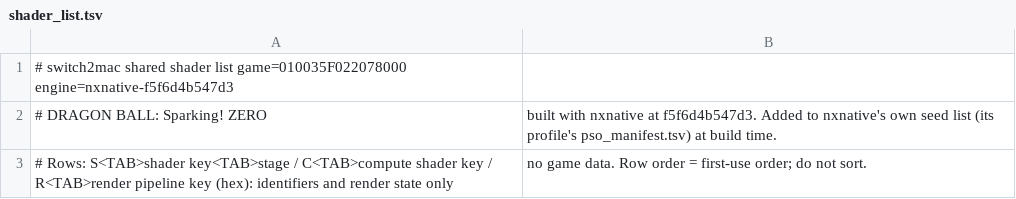
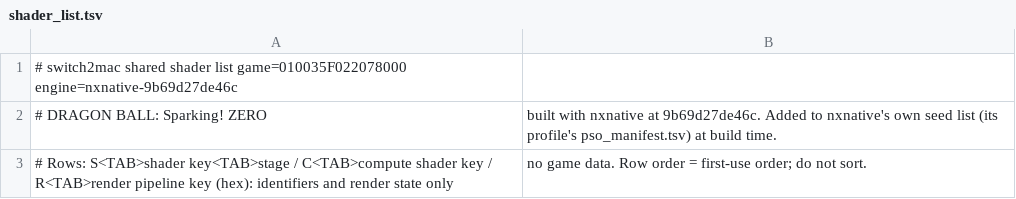
Before and after one commit to IT-Kwj/switch2mac, a TSV file: games/dragon-ball-sparking-zero/shader_list.tsv, drawn as a sheet.

```diff
--- a/games/dragon-ball-sparking-zero/shader_list.tsv
+++ b/games/dragon-ball-sparking-zero/shader_list.tsv
@@ -1,3 +1,3 @@
-# switch2mac shared shader list	game=010035F022078000	engine=nxnative-f5f6d4b547d3
-# DRAGON BALL: Sparking! ZERO, built with nxnative at f5f6d4b547d3. Added to nxnative's own seed list (its profile's pso_manifest.tsv) at build time.
+# switch2mac shared shader list	game=010035F022078000	engine=nxnative-9b69d27de46c
+# DRAGON BALL: Sparking! ZERO, built with nxnative at 9b69d27de46c. Added to nxnative's own seed list (its profile's pso_manifest.tsv) at build time.
 # Rows: S<TAB>shader key<TAB>stage / C<TAB>compute shader key / R<TAB>render pipeline key (hex): identifiers and render state only, no game data. Row order = first-use order; do not sort.
```
Also changed, not shown: 2 other files.
